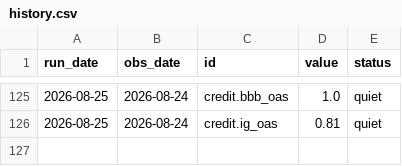
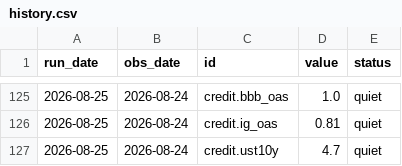
Before and after one commit to contofalskyR/bubble-monitor, a CSV file: data/history.csv, drawn as a sheet; only a part is shown, gaps mark what is left out; the diff names each change by its address in the sheet, - before the commit and + after, or states it on an @@ line.

```diff
--- a/data/history.csv
+++ b/data/history.csv
+row 127: 2026-08-25 | 2026-08-24 | credit.ust10y | 4.7 | quiet
```
